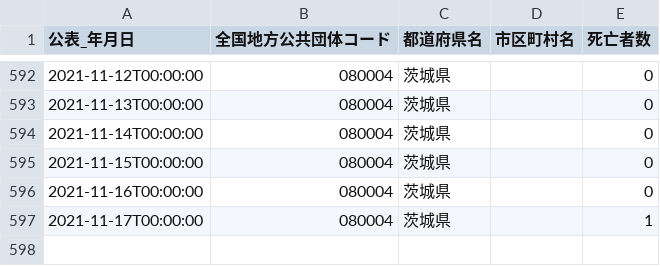
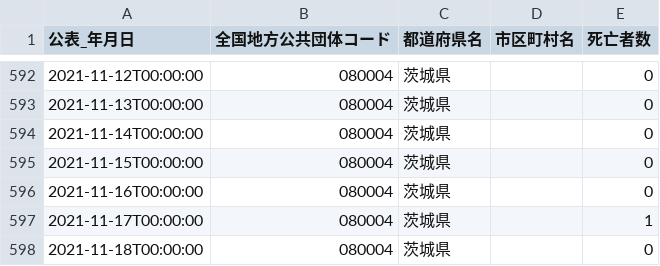
Before and after one commit to a01sa01to/my-website, a CSV file: default/opendata/data/covid19_ibaraki/080004_ibaraki_covid19_death_number.csv, drawn as a sheet; only a part is shown, gaps mark what is left out.

```diff
--- a/default/opendata/data/covid19_ibaraki/080004_ibaraki_covid19_death_number.csv
+++ b/default/opendata/data/covid19_ibaraki/080004_ibaraki_covid19_death_number.csv
@@ -597 +597,2 @@
 2021-11-17T00:00:00,080004,茨城県,,1
+2021-11-18T00:00:00,080004,茨城県,,0
```
Also changed, not shown: 5 other files.
